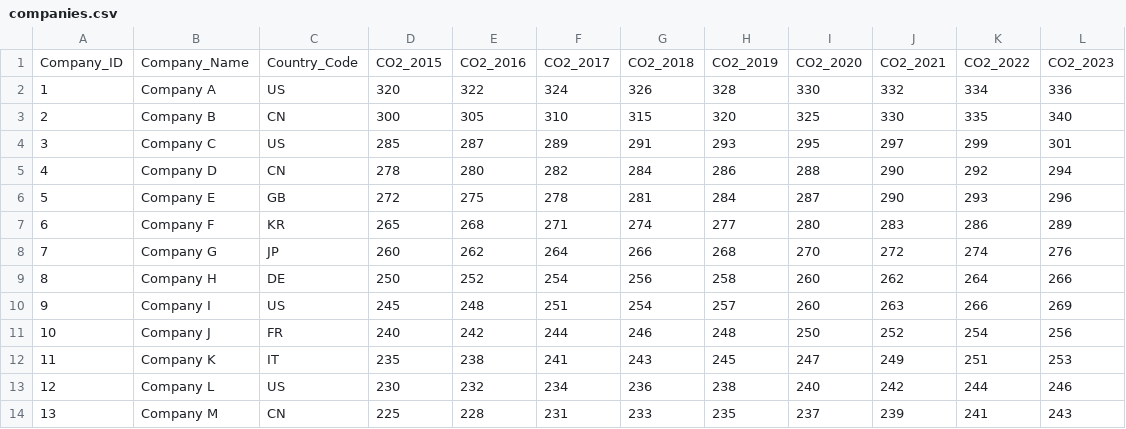
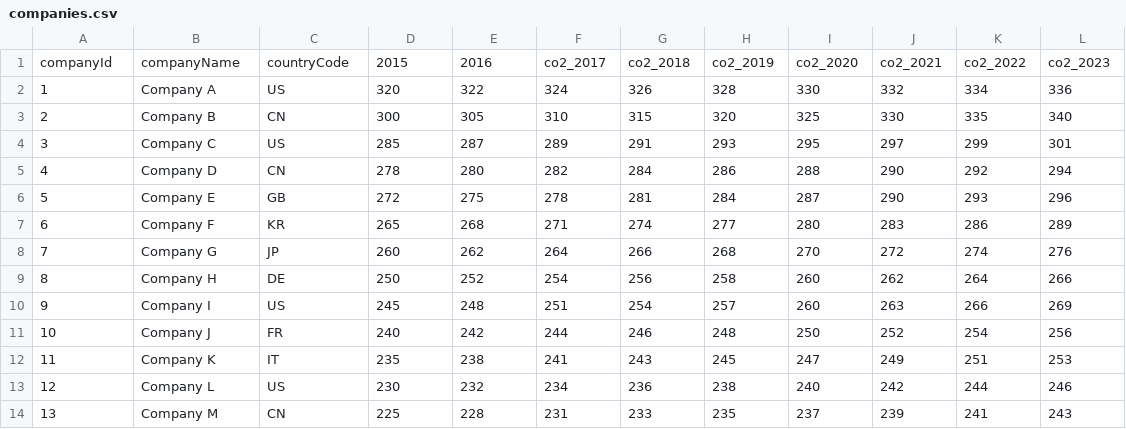
Before and after one commit to Rondidon/climate-impact-dashboard, a CSV file: public/data/companies.csv, drawn as a sheet; removed rows and columns are numbered as before the commit, all else as after; the diff names each change by its address in the sheet, - before the commit and + after, or states it on an @@ line.

Commit message:
[chore] emission tables (company and country) now basically work.

```diff
--- a/public/data/companies.csv
+++ b/public/data/companies.csv
-row 1: Company_ID | Company_Name | Country_Code | CO2_2015 | CO2_2016 | CO2_2017 | CO2_2018 | CO2_2019 | CO2_2020 | CO2_2021 | CO2_2022 | CO2_2023
+row 1: companyId | companyName | countryCode | 2015 | 2016 | co2_2017 | co2_2018 | co2_2019 | co2_2020 | co2_2021 | co2_2022 | co2_2023
```
Also changed, not shown: public/data/countries.csv, 9 other files.
